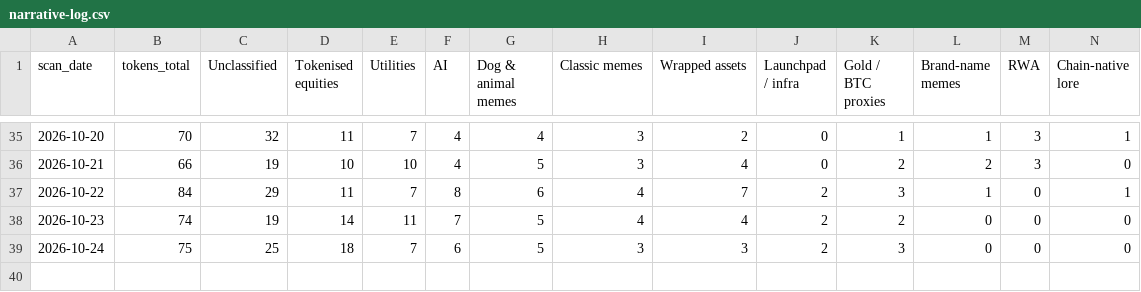
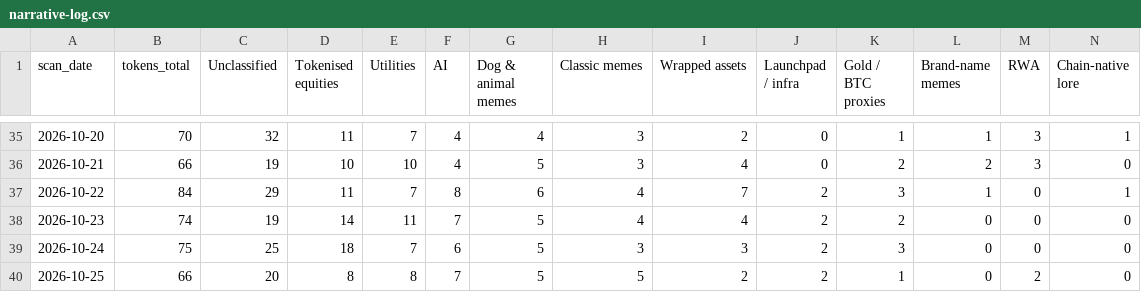
Before and after one commit to hueyyy-eng/moonshot-fetch, a CSV file: site/narrative-log.csv, drawn as a sheet; only a part is shown, gaps mark what is left out; rows hold the shown columns only; the diff names each change by its address in the sheet, - before the commit and + after, or states it on an @@ line.

```diff
--- a/site/narrative-log.csv
+++ b/site/narrative-log.csv
+row 40: 2026-10-25 | 66 | 20 | 8 | 8 | 7 | 5 | 5 | 2 | 2 | 1 | 0 | 2 | 0
```
Also changed, not shown: site/daily-lists.csv, site/near-miss-log.csv, 6 other files.
